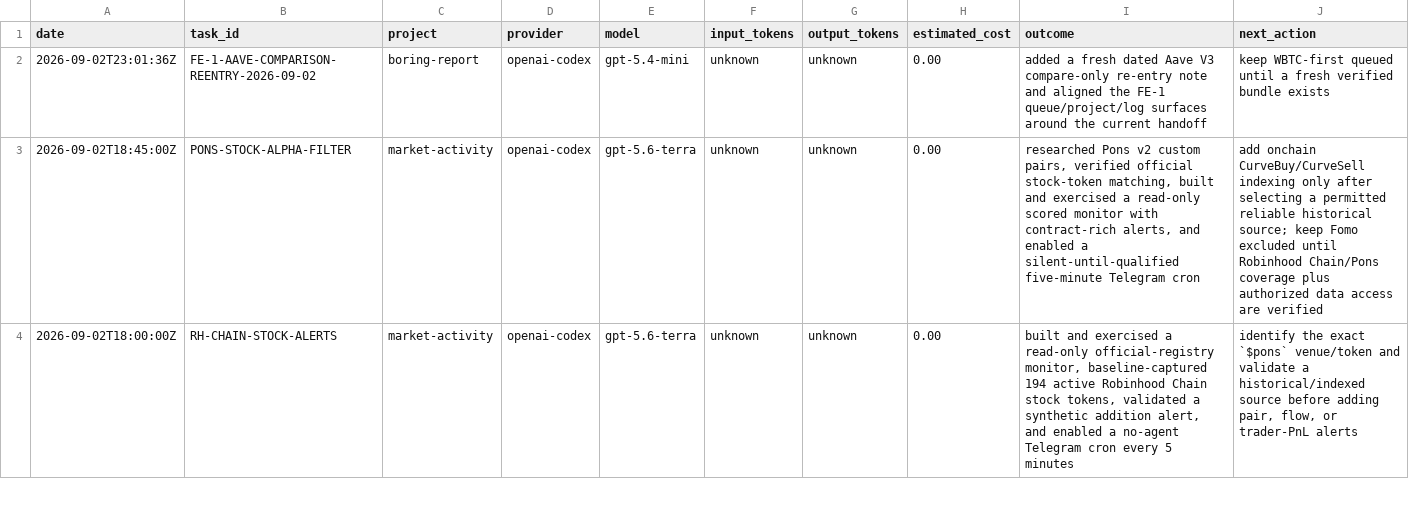
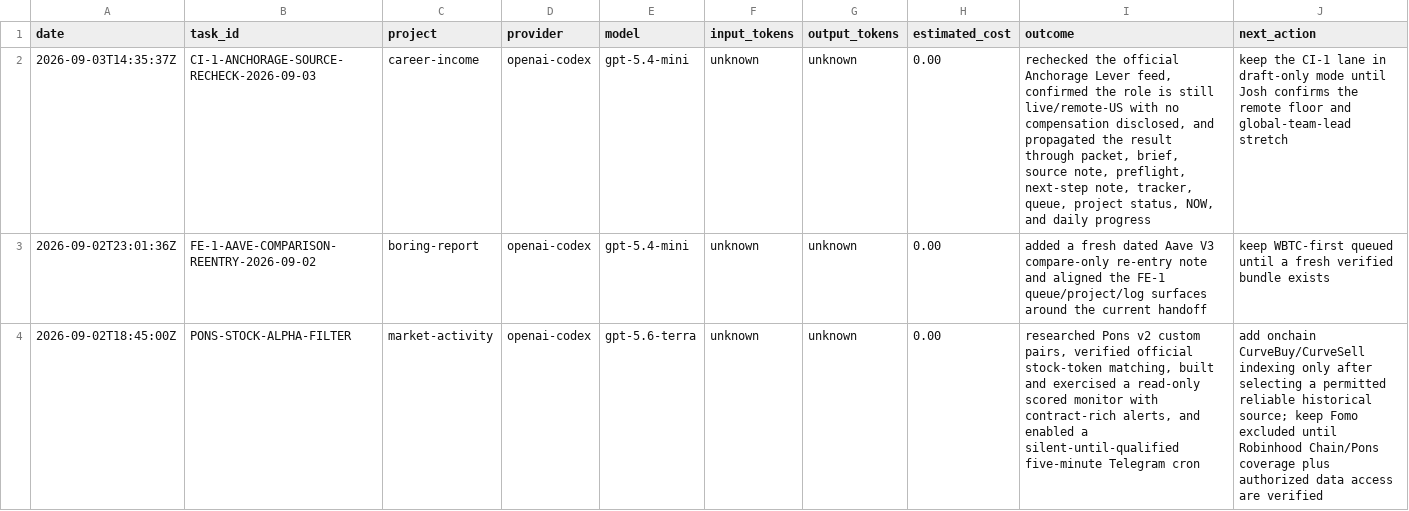
Before and after one commit to jcrypto420/COMMANDER, a CSV file: logs/model_usage.csv, drawn as a sheet; only a part is shown; the shorter side is filled out with more unchanged rows.

Commit message:
Commander: morning CI-1 refresh after source recheck

```diff
--- a/logs/model_usage.csv
+++ b/logs/model_usage.csv
@@ -1,2 +1,3 @@
 date,task_id,project,provider,model,input_tokens,output_tokens,estimated_cost,outcome,next_action
+2026-09-03T14:35:37Z,CI-1-ANCHORAGE-SOURCE-RECHECK-2026-09-03,career-income,openai-codex,gpt-5.4-mini,unknown,unknown,0.00,"rechecked the official Anchorage Lever feed, confirmed the role is still live/remote-US with no compensation disclosed, and propagated the result through packet, brief, source note, preflight, next-step note, tracker, queue, project status, NOW, and daily progress","keep the CI-1 lane in draft-only mode until Josh confirms the remote floor and global-team-lead stretch"
 2026-09-02T23:01:36Z,FE-1-AAVE-COMPARISON-REENTRY-2026-09-02,boring-report,openai-codex,gpt-5.4-mini,unknown,unknown,0.00,"added a fresh dated Aave V3 compare-only re-entry note and aligned the FE-1 queue/project/log surfaces around the current handoff","keep WBTC-first queued until a fresh verified bundle exists"
```
Also changed, not shown: 10 other files.
